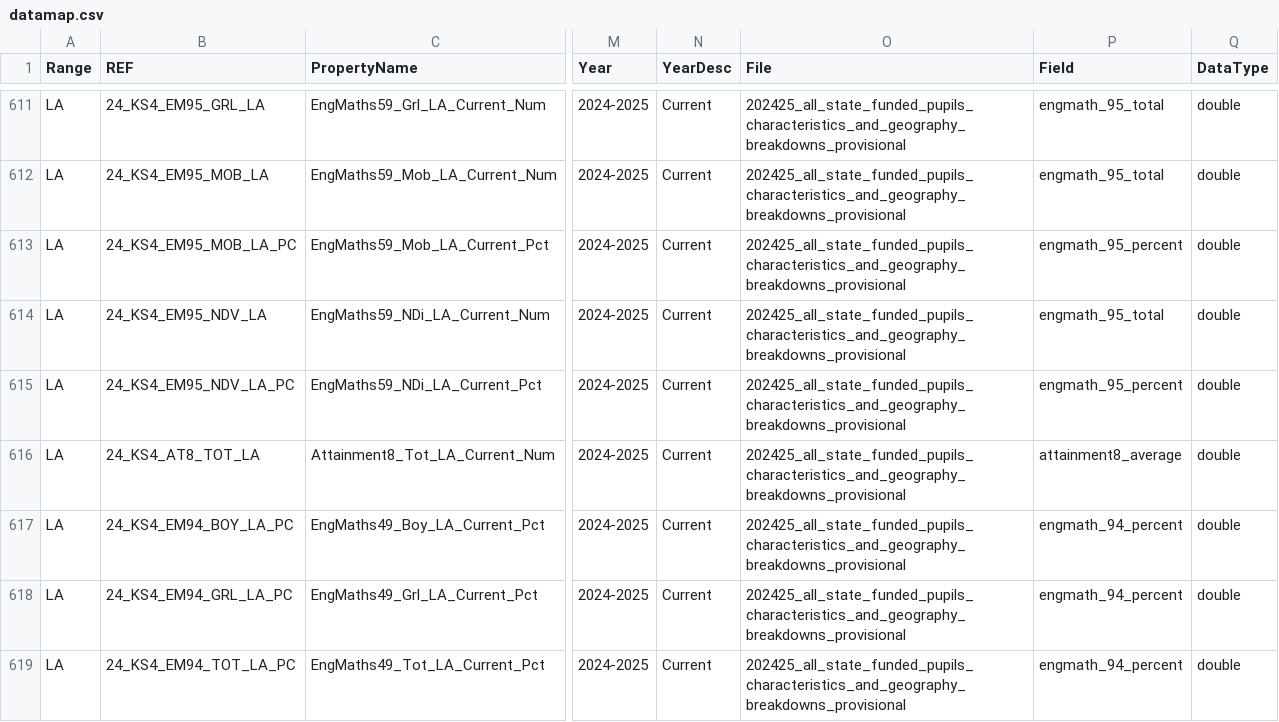
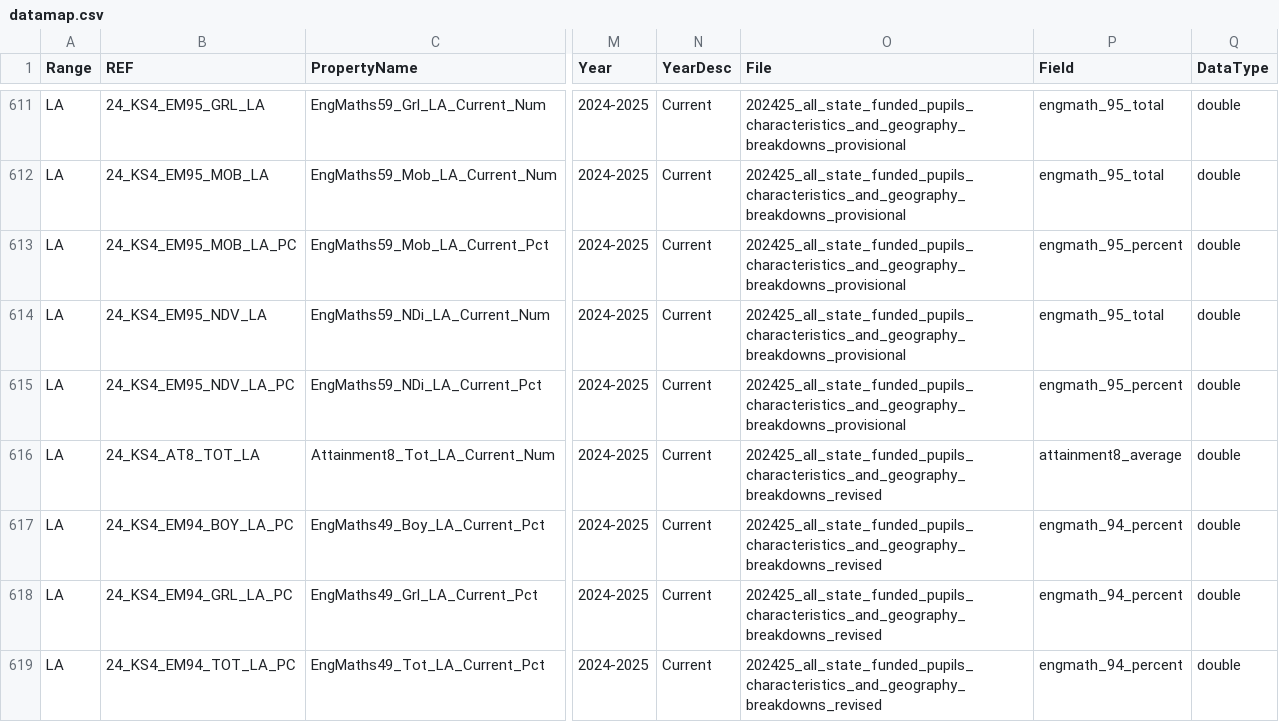
Before and after one commit to DFE-Digital/sap-public, a CSV file: SAPData/DataMap/datamap.csv, drawn as a sheet; only a part is shown, gaps mark what is left out; the diff covers the shown part only; the diff names each change by its address in the sheet, - before the commit and + after, or states it on an @@ line.

Commit message:
Update prov to rev.

```diff
--- a/SAPData/DataMap/datamap.csv
+++ b/SAPData/DataMap/datamap.csv
-O616:O619 (File): 202425_all_state_funded_pupils_characteristics_and_geography_breakdowns_provisional
+O616:O619 (File): 202425_all_state_funded_pupils_characteristics_and_geography_breakdowns_revised
```
Also changed, not shown: 32 edited cells elsewhere in this file.
